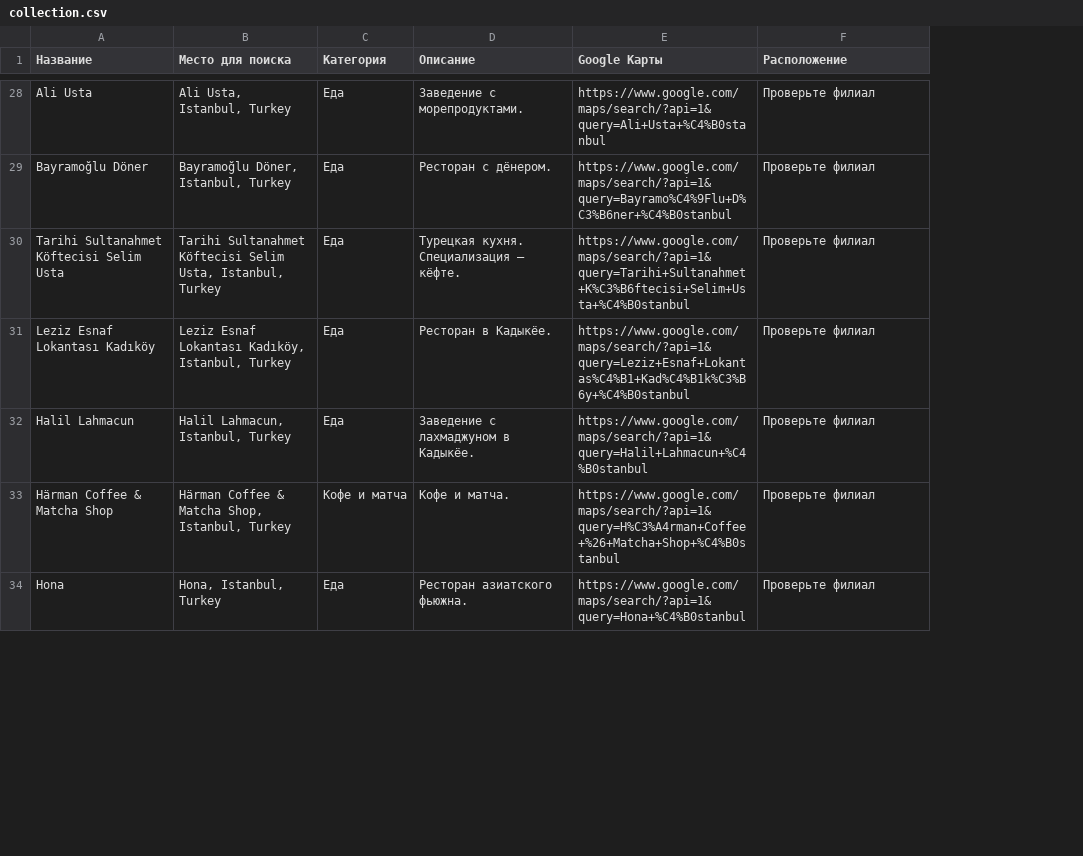
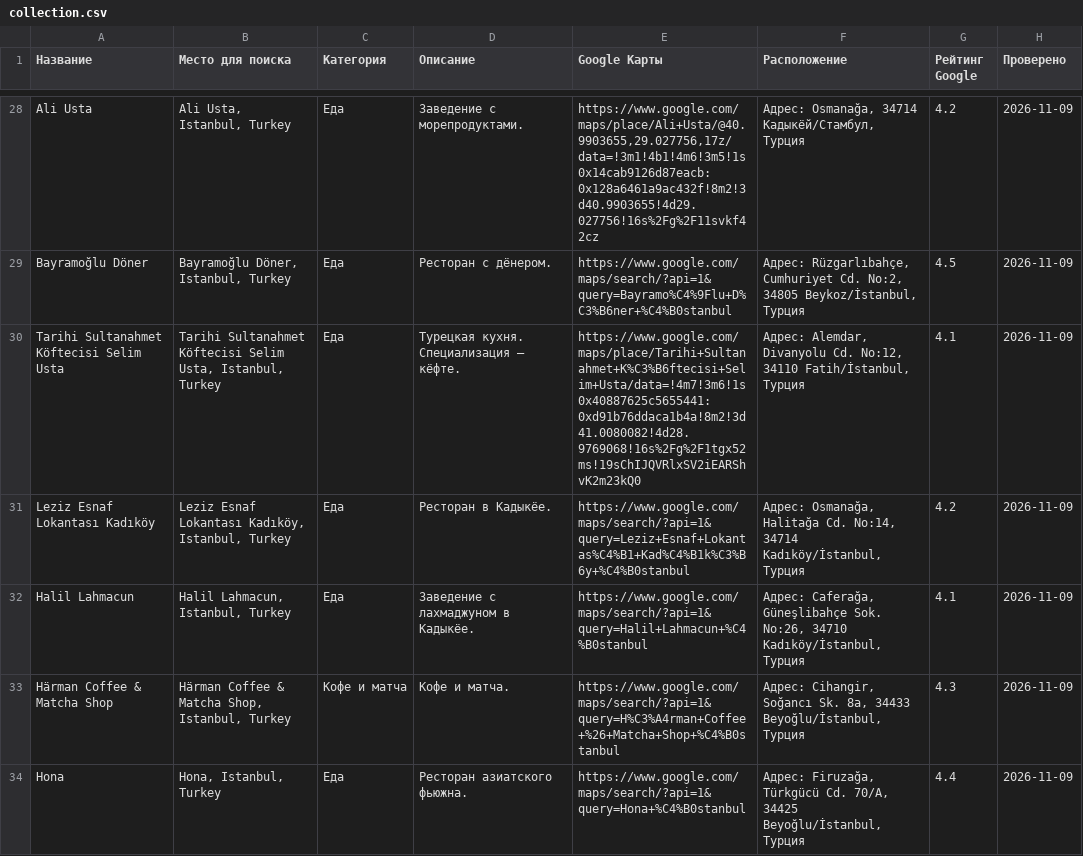
Before and after one commit to tamirlanazisov55-bit/istanbul-guide, a CSV file: catalog/src/collection.csv, drawn as a sheet; only a part is shown, gaps mark what is left out; the diff covers the shown part only; the diff names each change by its address in the sheet, - before the commit and + after, or states it on an @@ line.

Commit message:
Add verified Google Maps ratings and simplify catalogue layout

```diff
--- a/catalog/src/collection.csv
+++ b/catalog/src/collection.csv
+column G (Рейтинг Google), rows 28-34: 4.2 | 4.5 | 4.1 | 4.2 | 4.1 | 4.3 | 4.4
+column H (Проверено), rows 28-34: all 2026-11-09
-E28 (Google Карты): https://www.google.com/maps/search/?api=1&query=Ali+Usta+%C4%B0stanbul
+E28 (Google Карты): https://www.google.com/maps/place/Ali+Usta/@40.9903655,29.027756,17z/data=!3m1!4b1!4m6!3m5!1s0x14cab9126d87eacb:0x128a6461a9ac432f!8m2!3d40.9903655!4d29.027756!16s%2Fg%2F11svkf42cz
-F28 (Расположение): Проверьте филиал
+F28 (Расположение): Адрес: Osmanağa, 34714 Кадыкёй/Стамбул, Турция
-F29 (Расположение): Проверьте филиал
+F29 (Расположение): Адрес: Rüzgarlıbahçe, Cumhuriyet Cd. No:2, 34805 Beykoz/İstanbul, Турция
-E30 (Google Карты): https://www.google.com/maps/search/?api=1&query=Tarihi+Sultanahmet+K%C3%B6ftecisi+Selim+Usta+%C4%B0stanbul
+E30 (Google Карты): https://www.google.com/maps/place/Tarihi+Sultanahmet+K%C3%B6ftecisi+Selim+Usta/data=!4m7!3m6!1s0x40887625c5655441:0xd91b76ddaca1b4a!8m2!3d41.0080082!4d28.9769068!16s%2Fg%2F1tgx52ms!19sChIJQVRlxSV2iEARShvK2m23kQ0
-F30 (Расположение): Проверьте филиал
+F30 (Расположение): Адрес: Alemdar, Divanyolu Cd. No:12, 34110 Fatih/İstanbul, Турция
-F31 (Расположение): Проверьте филиал
+F31 (Расположение): Адрес: Osmanağa, Halitağa Cd. No:14, 34714 Kadıköy/İstanbul, Турция
-F32 (Расположение): Проверьте филиал
+F32 (Расположение): Адрес: Caferağa, Güneşlibahçe Sok. No:26, 34710 Kadıköy/İstanbul, Турция
-F33 (Расположение): Проверьте филиал
+F33 (Расположение): Адрес: Cihangir, Soğancı Sk. 8a, 34433 Beyoğlu/İstanbul, Турция
-F34 (Расположение): Проверьте филиал
+F34 (Расположение): Адрес: Firuzağa, Türkgücü Cd. 70/A, 34425 Beyoğlu/İstanbul, Турция
```
Also changed, not shown: 70 edited cells elsewhere in this file, 5 other files.
